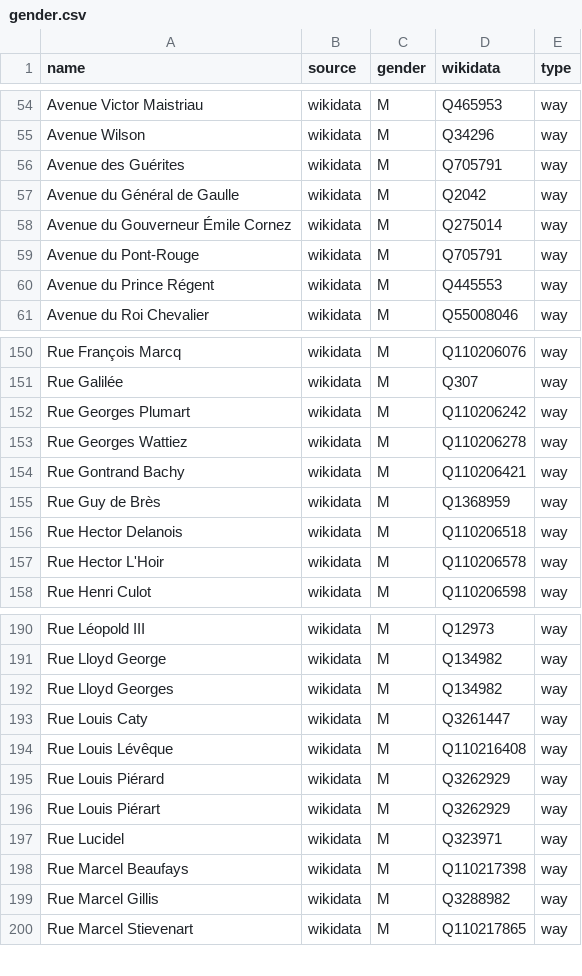
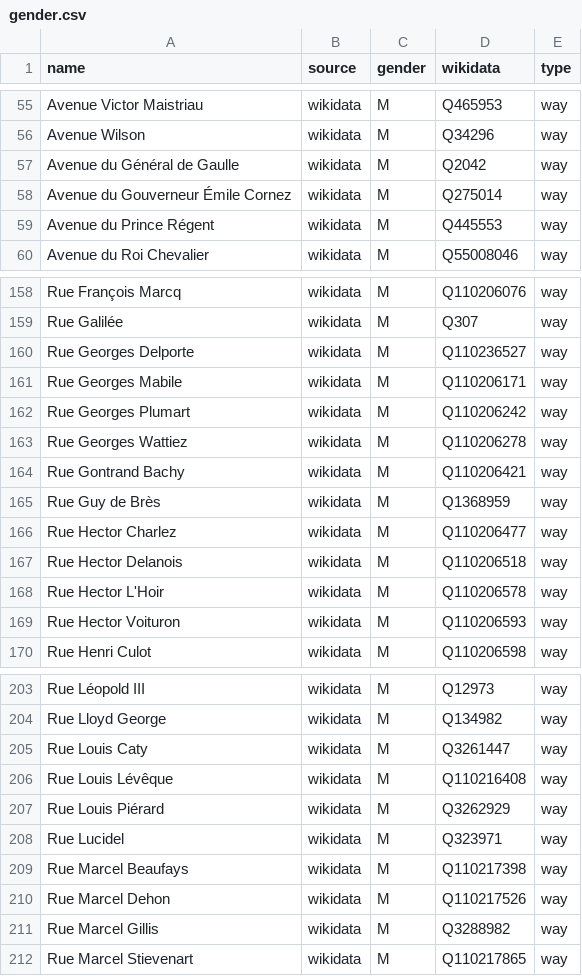
Before and after one commit to EqualStreetNames/equalstreetnames-mons, a CSV file: data/gender.csv, drawn as a sheet; only a part is shown, gaps mark what is left out; removed rows and columns are numbered as before the commit, all else as after; the diff covers the shown part only; the diff names each change by its address in the sheet, - before the commit and + after, or states it on an @@ line.

```diff
--- a/data/gender.csv
+++ b/data/gender.csv
-row 56: Avenue des Guérites | wikidata | M | Q705791 | way
-row 59: Avenue du Pont-Rouge | wikidata | M | Q705791 | way
+row 160: Rue Georges Delporte | wikidata | M | Q110236527 | way
+row 161: Rue Georges Mabile | wikidata | M | Q110206171 | way
+row 166: Rue Hector Charlez | wikidata | M | Q110206477 | way
+row 169: Rue Hector Voituron | wikidata | M | Q110206593 | way
-row 192: Rue Lloyd Georges | wikidata | M | Q134982 | way
-row 196: Rue Louis Piérart | wikidata | M | Q3262929 | way
+row 210: Rue Marcel Dehon | wikidata | M | Q110217526 | way
```
Also changed, not shown: 15 added rows and 1 edited cell elsewhere in this file, data/other.csv, 2 other files.
